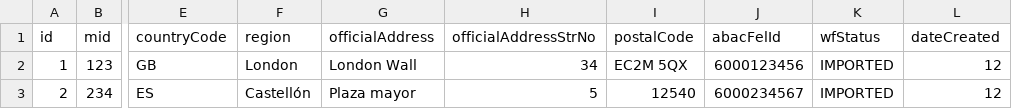
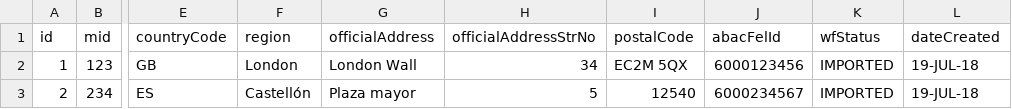
Before and after one commit to wifi4eu/master, a CSV file: wifi4eu-abac/sample files/test1.csv, drawn as a sheet; only a part is shown, gaps mark what is left out; the diff names each change by its address in the sheet, - before the commit and + after, or states it on an @@ line.

```diff
--- a/wifi4eu-abac/sample files/test1.csv
+++ b/wifi4eu-abac/sample files/test1.csv
-L2:L3 (dateCreated): 12
+L2:L3 (dateCreated): 19-JUL-18
```
Also changed, not shown: wifi4eu-abac/sample files/test2.csv, 2 other files.
